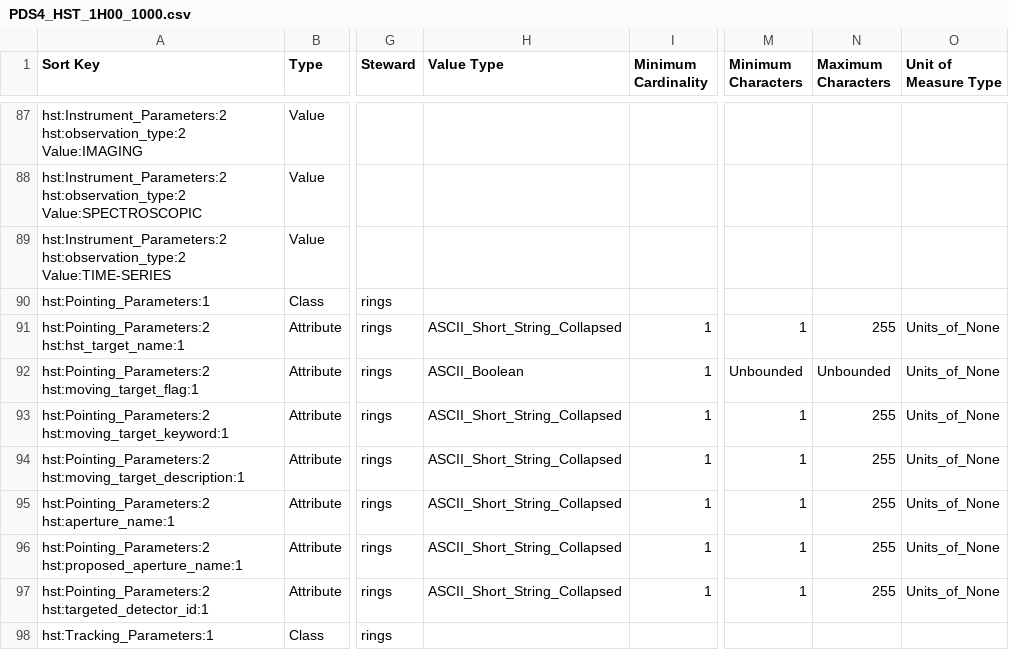
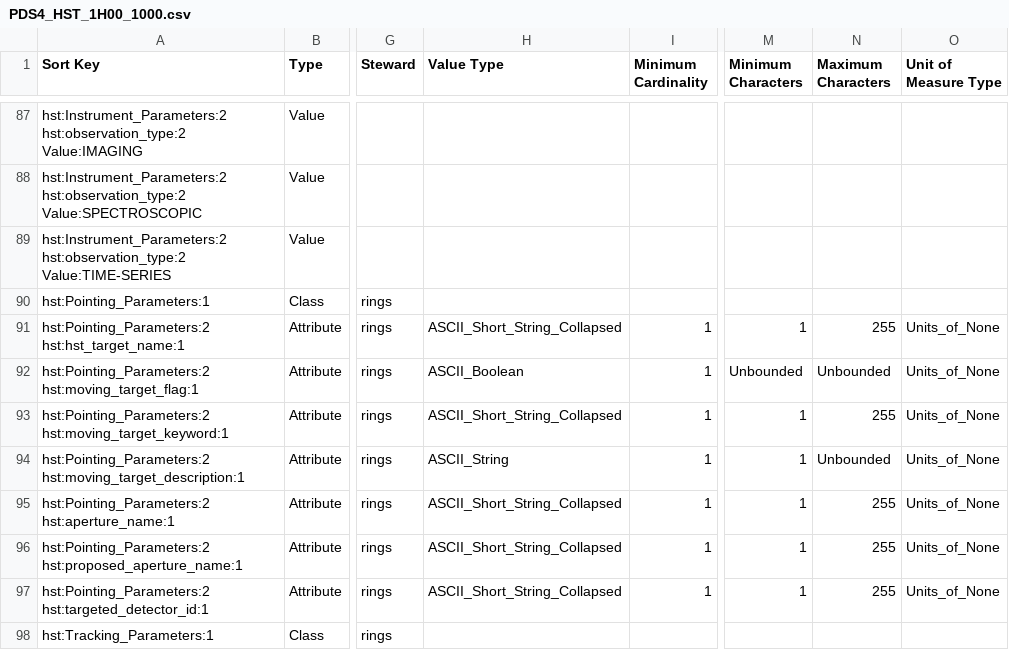
Before and after one commit to pds-data-dictionaries/ldd-hst, a CSV file: build/release/1.17.0.0/PDS4_HST_1H00_1000.csv, drawn as a sheet; only a part is shown, gaps mark what is left out; the diff names each change by its address in the sheet, - before the commit and + after, or states it on an @@ line.

```diff
--- a/build/release/1.17.0.0/PDS4_HST_1H00_1000.csv
+++ b/build/release/1.17.0.0/PDS4_HST_1H00_1000.csv
-H94 (Value Type): ASCII_Short_String_Collapsed
+H94 (Value Type): ASCII_String
-N94 (Maximum Characters): 255
+N94 (Maximum Characters): Unbounded
```
Also changed, not shown: build/release/1.21.0.0/PDS4_HST_1L00_1000.csv, 28 other files.
